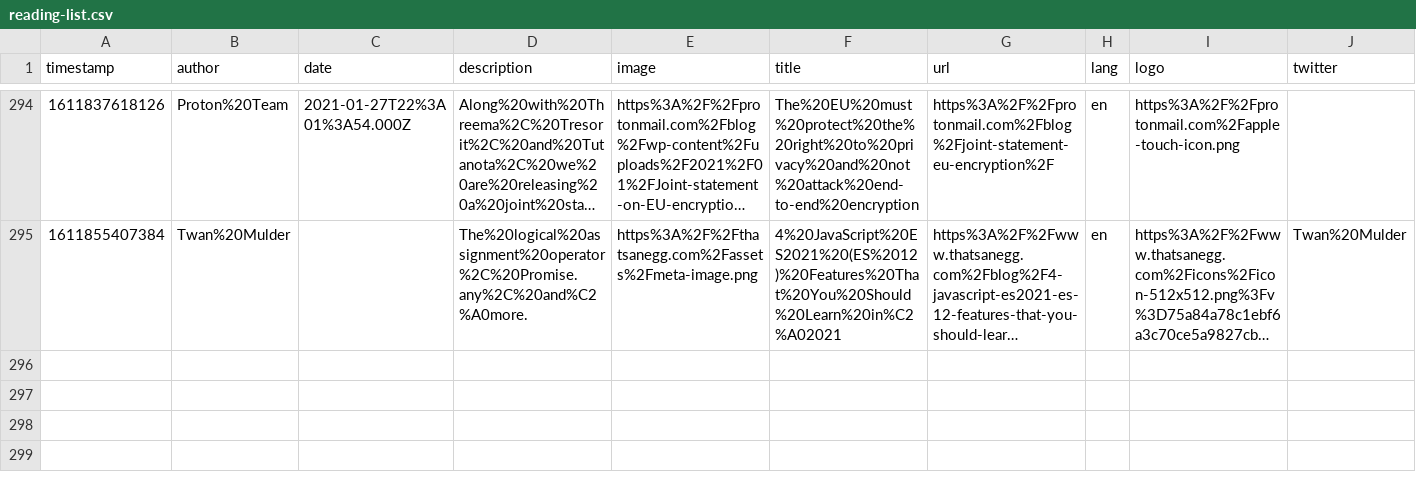
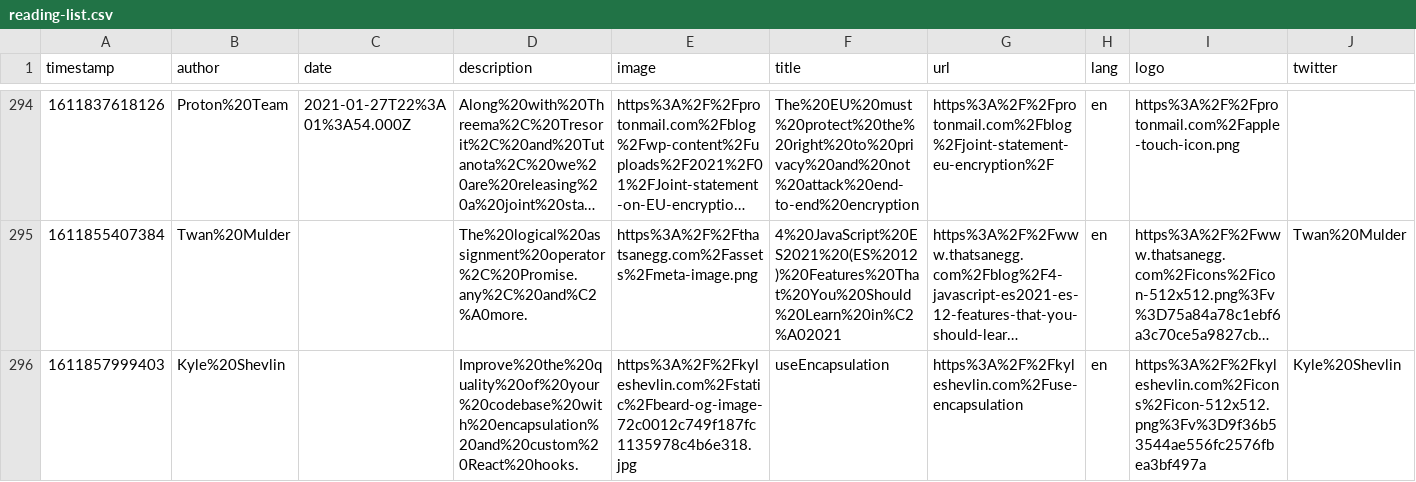
Before and after one commit to franky47/cms, a CSV file: reading-list.csv, drawn as a sheet; only a part is shown, gaps mark what is left out; long unchanged cells end in …; the diff names each change by its address in the sheet, - before the commit and + after, or states it on an @@ line.

Commit message:
gitrows: Add https://kyleshevlin.com/use-encapsulation

```diff
--- a/reading-list.csv
+++ b/reading-list.csv
+row 296: 1611857999403 | Kyle%20Shevlin |  | Improve%20the%20quality%20of%20your%20codebase%20with%20encapsulation%20and%20custom%20React%20hooks. | https%3A%2F%2Fkyleshevlin.com%2Fstatic%2Fbeard-og-image-72c0012c749f187fc1135978c4b6e318.jpg | useEncapsulation | https%3A%2F%2Fkyleshevlin.com%2Fuse-encapsulation | en | https%3A%2F%2Fkyleshevlin.com%2Ficons%2Ficon-512x512.png%3Fv%3D9f36b53544ae556fc2576fbea3bf497a | Kyle%20Shevlin
```
